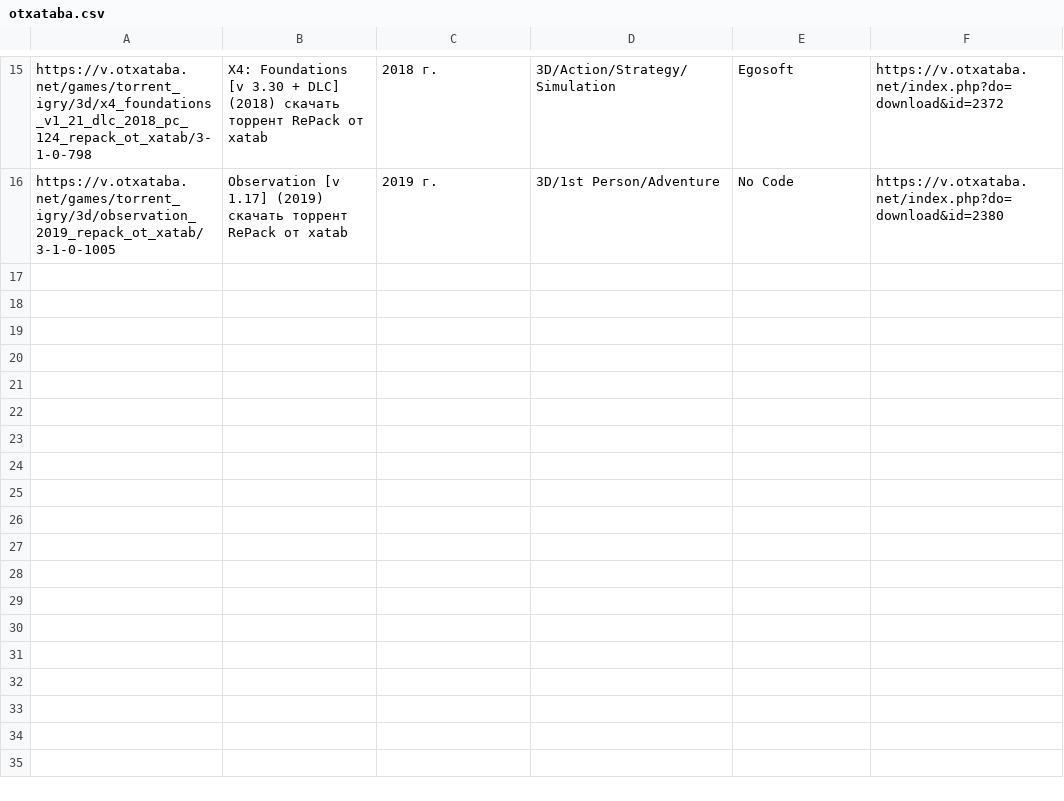
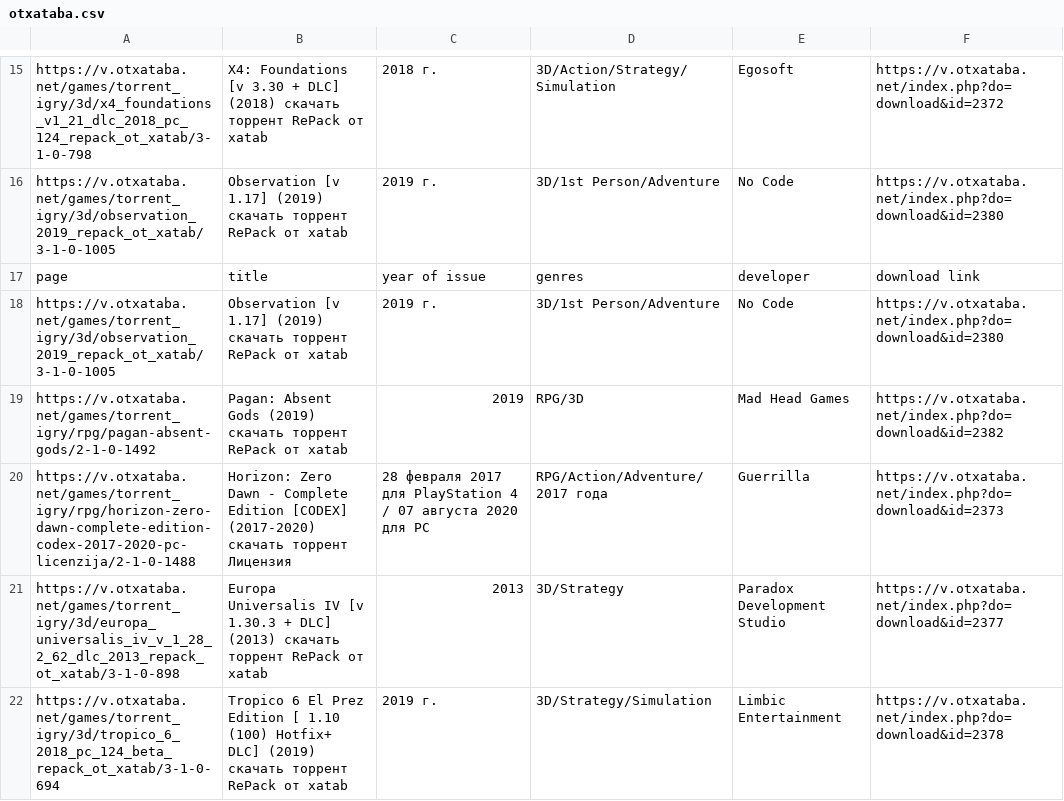
Before and after one commit to LordVader23/parsers-test, a CSV file: coinmarket/otxataba.csv, drawn as a sheet; only a part is shown, gaps mark what is left out; the diff covers the shown part only.

Commit message:
Csv with data

```diff
--- a/coinmarket/otxataba.csv
+++ b/coinmarket/otxataba.csv
@@ -16 +16,7 @@ https://v.otxataba.net/games/torrent_igry/3d/x4_foundations_v1_21_dlc_2018_pc_12
 https://v.otxataba.net/games/torrent_igry/3d/observation_2019_repack_ot_xatab/3-1-0-1005,Observation [v 1.17] (2019) скачать торрент RePack от xatab , 2019 г.,3D/1st Person/Adventure,No Code,https://v.otxataba.net/index.php?do=download&id=2380
+page,title,year of issue,genres,developer,download link
+https://v.otxataba.net/games/torrent_igry/3d/observation_2019_repack_ot_xatab/3-1-0-1005,Observation [v 1.17] (2019) скачать торрент RePack от xatab ,2019 г.,3D/1st Person/Adventure,No Code,https://v.otxataba.net/index.php?do=download&id=2380
+https://v.otxataba.net/games/torrent_igry/rpg/pagan-absent-gods/2-1-0-1492,Pagan: Absent Gods (2019) скачать торрент RePack от xatab ,2019,RPG/3D,Mad Head Games,https://v.otxataba.net/index.php?do=download&id=2382
+https://v.otxataba.net/games/torrent_igry/rpg/horizon-zero-dawn-complete-edition-codex-2017-2020-pc-licenzija/2-1-0-1488,Horizon: Zero Dawn - Complete Edition [CODEX] (2017-2020) скачать торрент Лицензия ,28 февраля 2017 для PlayStation 4 / 07 августа 2020 для PC,RPG/Action/Adventure/2017 года,Guerrilla,https://v.otxataba.net/index.php?do=download&id=2373
+https://v.otxataba.net/games/torrent_igry/3d/europa_universalis_iv_v_1_28_2_62_dlc_2013_repack_ot_xatab/3-1-0-898,Europa Universalis IV [v 1.30.3 + DLC] (2013) скачать торрент RePack от xatab ,2013,3D/Strategy,Paradox Development Studio,https://v.otxataba.net/index.php?do=download&id=2377
+https://v.otxataba.net/games/torrent_igry/3d/tropico_6_2018_pc_124_beta_repack_ot_xatab/3-1-0-694,Tropico 6 El Prez Edition [ 1.10 (100) Hotfix+ DLC] (2019) скачать торрент RePack от xatab ,2019 г.,3D/Strategy/Simulation,Limbic Entertainment,https://v.otxataba.net/index.php?do=download&id=2378
```
Also changed, not shown: 6 added rows elsewhere in this file.
